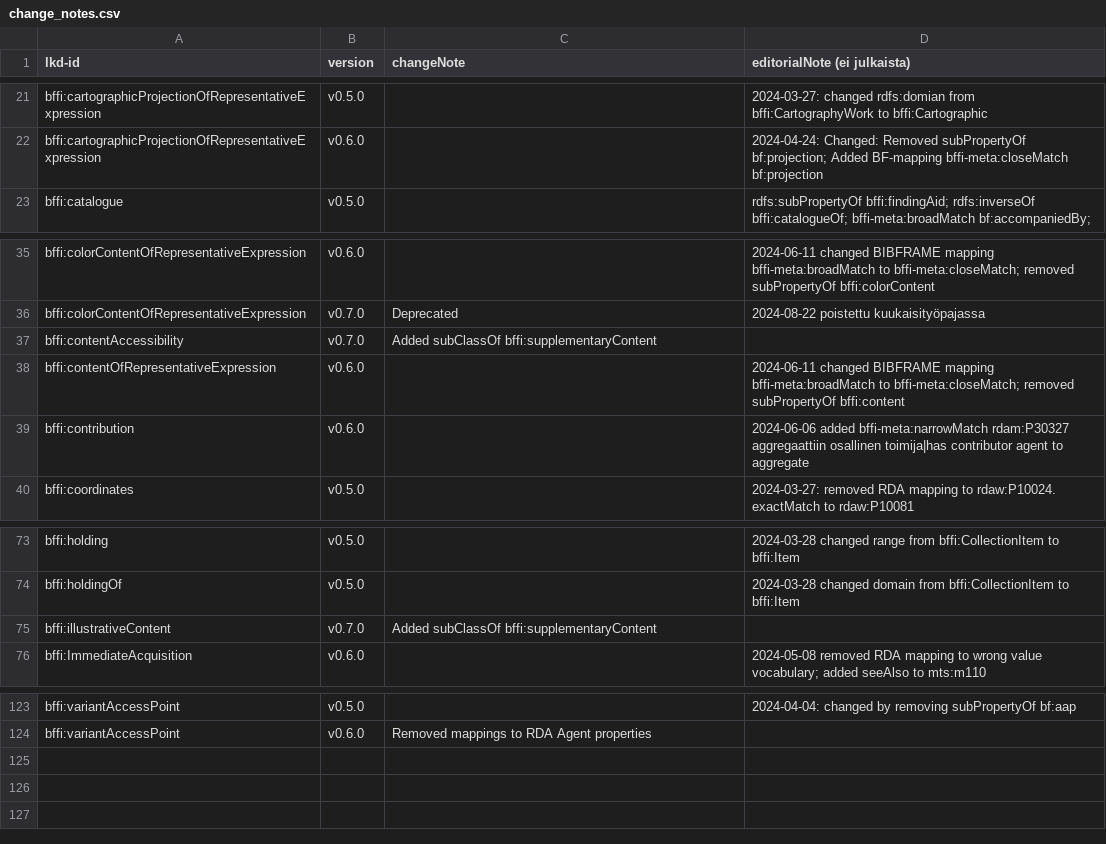
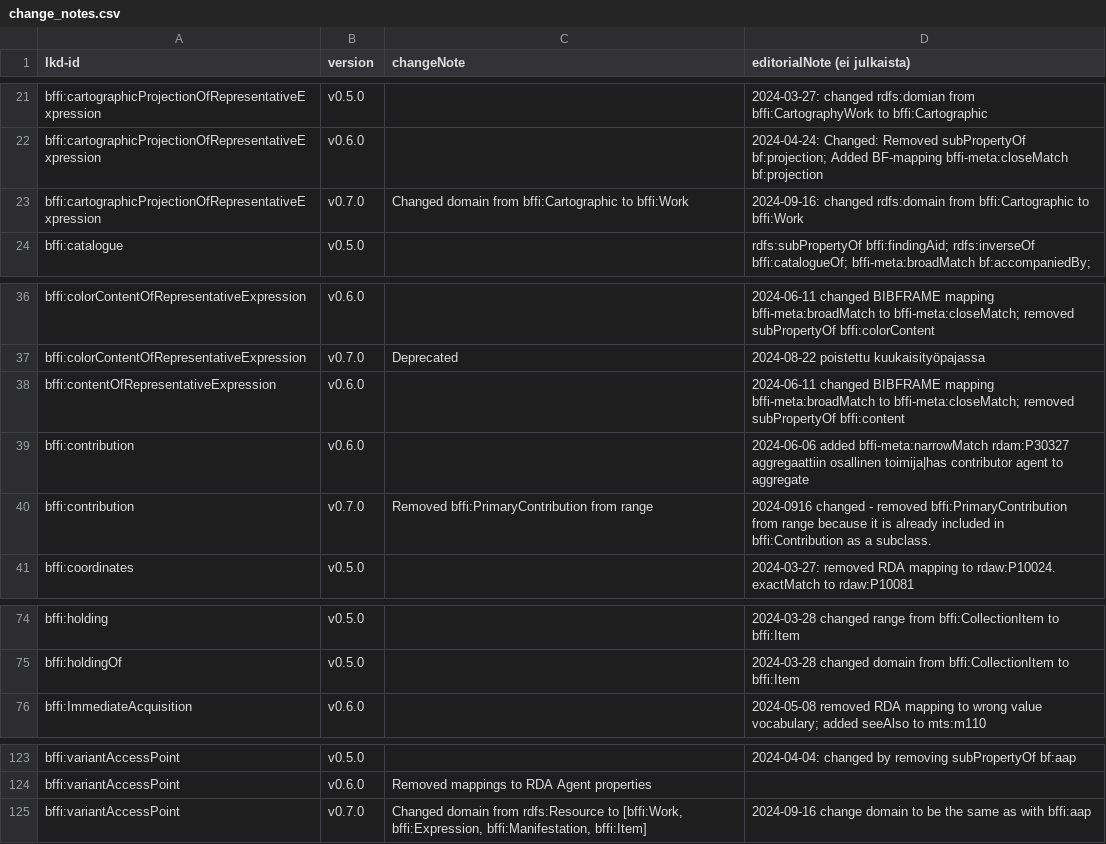
Before and after one commit to NatLibFi/lkd, a CSV file: source/change_notes.csv, drawn as a sheet; only a part is shown, gaps mark what is left out; removed rows and columns are numbered as before the commit, all else as after; the diff names each change by its address in the sheet, - before the commit and + after, or states it on an @@ line.

```diff
--- a/source/change_notes.csv
+++ b/source/change_notes.csv
+row 23: bffi:cartographicProjectionOfRepresentativeExpression | v0.7.0 | Changed domain from bffi:Cartographic to bffi:Work | 2024-09-16: changed rdfs:domain from bffi:Cartographic to bffi:Work
-row 37: bffi:contentAccessibility | v0.7.0 | Added subClassOf bffi:supplementaryContent
+row 40: bffi:contribution | v0.7.0 | Removed bffi:PrimaryContribution from range | 2024-0916 changed - removed bffi:PrimaryContribution from range because it is already included in bffi:Contribution as a subclass.
-row 75: bffi:illustrativeContent | v0.7.0 | Added subClassOf bffi:supplementaryContent
+row 125: bffi:variantAccessPoint | v0.7.0 | Changed domain from rdfs:Resource to [bffi:Work, bffi:Expression, bffi:Manifestation, bffi:Item] | 2024-09-16 change domain to be the same as with bffi:aap
```
Also changed, not shown: source/lkd.csv, source/releases.csv, 4 other files.
